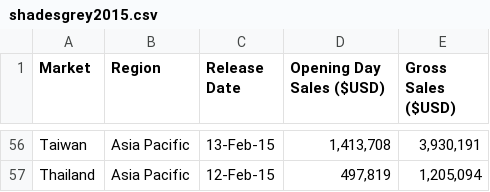
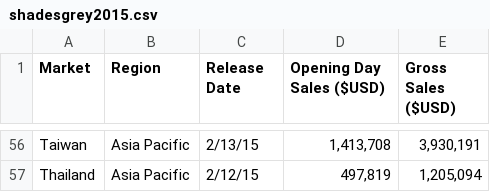
Before and after one commit to jaysueno/Group_Good_Guys, a CSV file: Resources/shadesgrey2015.csv, drawn as a sheet; only a part is shown, gaps mark what is left out; the diff covers the shown part only; the diff names each change by its address in the sheet, - before the commit and + after, or states it on an @@ line.

```diff
--- a/Resources/shadesgrey2015.csv
+++ b/Resources/shadesgrey2015.csv
-C56 (Release Date): 13-Feb-15
+C56 (Release Date): 2/13/15
-C57 (Release Date): 12-Feb-15
+C57 (Release Date): 2/12/15
```
Also changed, not shown: 1 added row, 1 removed row and 52 edited cells elsewhere in this file, Resources/shadesdarker2017.csv.
